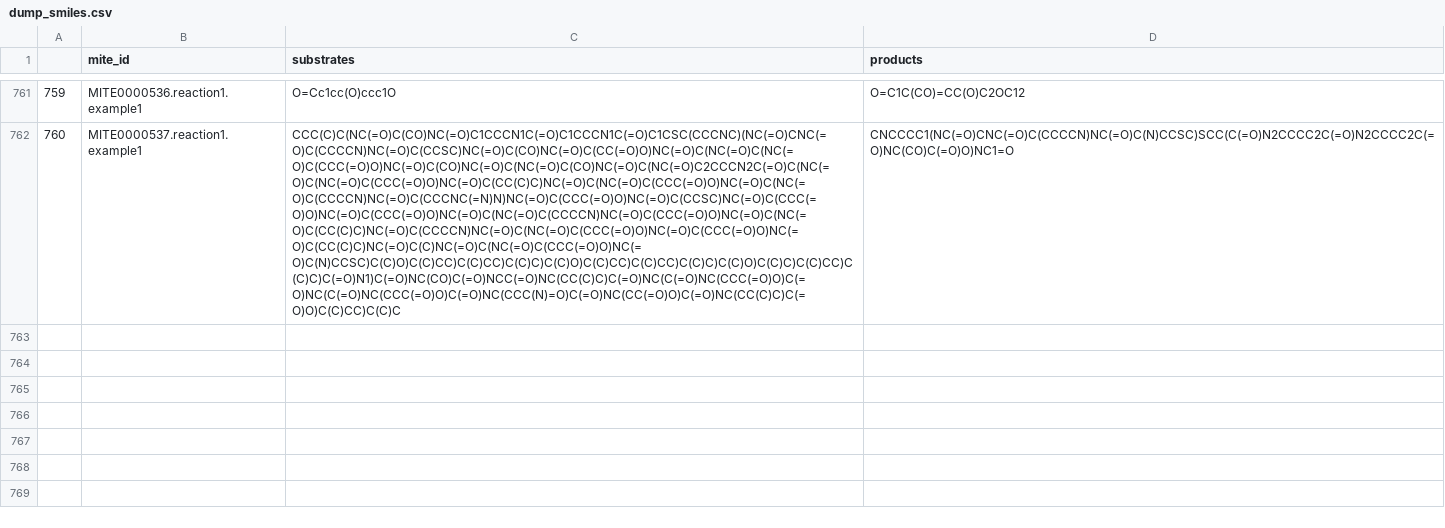
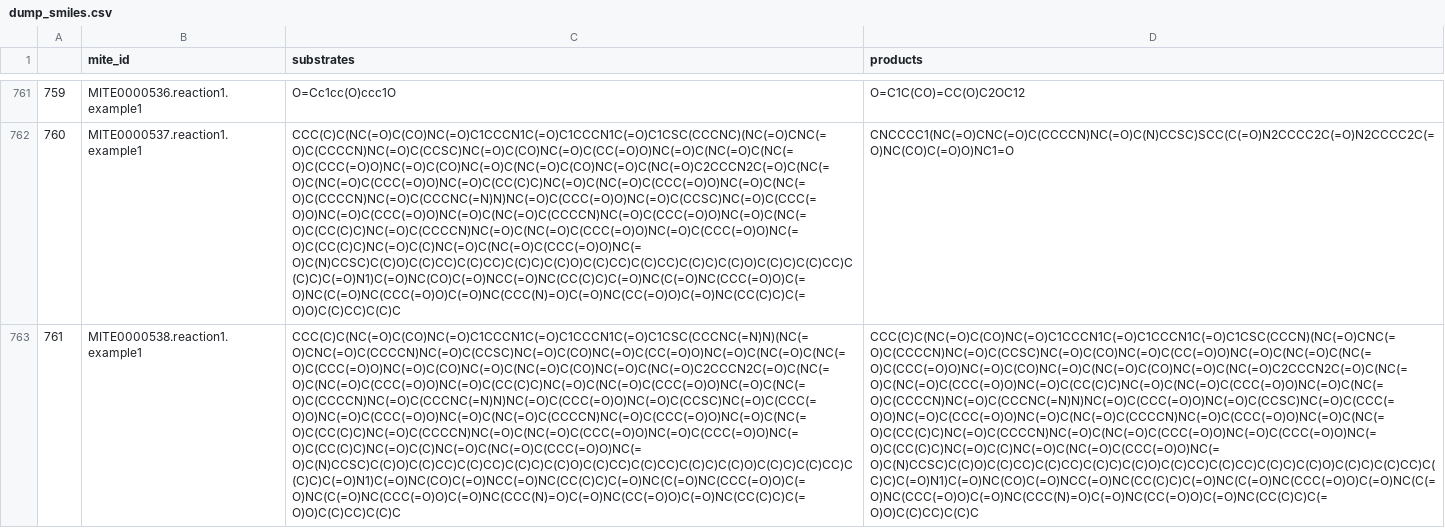
Before and after one commit to mite-standard/mite_data, a CSV file: mite_data/metadata/dump_smiles.csv, drawn as a sheet; only a part is shown, gaps mark what is left out; the diff names each change by its address in the sheet, - before the commit and + after, or states it on an @@ line.

```diff
--- a/mite_data/metadata/dump_smiles.csv
+++ b/mite_data/metadata/dump_smiles.csv
+row 763: 761 | MITE0000538.reaction1.example1 | CCC(C)C(NC(=O)C(CO)NC(=O)C1CCCN1C(=O)C1CCCN1C(=O)C1CSC(CCCNC(=N)N)(NC(=O)CNC(=O)C(CCCCN)NC(=O)C(CCSC)NC(=O)C(CO)NC(=O)C(CC(=O)O)NC(=O)C(NC(=O)C(NC(=O)C(CCC(=O)O)NC(=O)C(CO)NC(=O)C(NC(=O)C(CO)NC(=O)C(NC(=O)C2CCCN2C(=O)C(NC(=O)C(NC(=O)C(CCC(=O)O)NC(=O)C(CC(C)C)NC(=O)C(NC(=O)C(CCC(=O)O)NC(=O)C(NC(=O)C(CCCCN)NC(=O)C(CCCNC(=N)N)NC(=O)C(CCC(=O)O)NC(=O)C(CCSC)NC(=O)C(CCC(=O)O)NC(=O)C(CCC(=O)O)NC(=O)C(NC(=O)C(CCCCN)NC(=O)C(CCC(=O)O)NC(=O)C(NC(=O)C(CC(C)C)NC(=O)C(CCCCN)NC(=O)C(NC(=O)C(CCC(=O)O)NC(=O)C(CCC(=O)O)NC(=O)C(CC(C)C)NC(=O)C(C)NC(=O)C(NC(=O)C(CCC(=O)O)NC(=O)C(N)CCSC)C(C)O)C(C)CC)C(C)CC)C(C)C)C(C)O)C(C)CC)C(C)CC)C(C)C)C(C)O)C(C)C)C(C)CC)C(C)C)C(=O)N1)C(=O)NC(CO)C(=O)NCC(=O)NC(CC(C)C)C(=O)NC(C(=O)NC(CCC(=O)O)C(=O)NC(C(=O)NC(CCC(=O)O)C(=O)NC(CCC(N)=O)C(=O)NC(CC(=O)O)C(=O)NC(CC(C)C)C(=O)O)C(C)CC)C(C)C | CCC(C)C(NC(=O)C(CO)NC(=O)C1CCCN1C(=O)C1CCCN1C(=O)C1CSC(CCCN)(NC(=O)CNC(=O)C(CCCCN)NC(=O)C(CCSC)NC(=O)C(CO)NC(=O)C(CC(=O)O)NC(=O)C(NC(=O)C(NC(=O)C(CCC(=O)O)NC(=O)C(CO)NC(=O)C(NC(=O)C(CO)NC(=O)C(NC(=O)C2CCCN2C(=O)C(NC(=O)C(NC(=O)C(CCC(=O)O)NC(=O)C(CC(C)C)NC(=O)C(NC(=O)C(CCC(=O)O)NC(=O)C(NC(=O)C(CCCCN)NC(=O)C(CCCNC(=N)N)NC(=O)C(CCC(=O)O)NC(=O)C(CCSC)NC(=O)C(CCC(=O)O)NC(=O)C(CCC(=O)O)NC(=O)C(NC(=O)C(CCCCN)NC(=O)C(CCC(=O)O)NC(=O)C(NC(=O)C(CC(C)C)NC(=O)C(CCCCN)NC(=O)C(NC(=O)C(CCC(=O)O)NC(=O)C(CCC(=O)O)NC(=O)C(CC(C)C)NC(=O)C(C)NC(=O)C(NC(=O)C(CCC(=O)O)NC(=O)C(N)CCSC)C(C)O)C(C)CC)C(C)CC)C(C)C)C(C)O)C(C)CC)C(C)CC)C(C)C)C(C)O)C(C)C)C(C)CC)C(C)C)C(=O)N1)C(=O)NC(CO)C(=O)NCC(=O)NC(CC(C)C)C(=O)NC(C(=O)NC(CCC(=O)O)C(=O)NC(C(=O)NC(CCC(=O)O)C(=O)NC(CCC(N)=O)C(=O)NC(CC(=O)O)C(=O)NC(CC(C)C)C(=O)O)C(C)CC)C(C)C
```
Also changed, not shown: mite_data/metadata/mite_prot_accessions.csv, mite_data/metadata/summary.csv, 4 other files.
